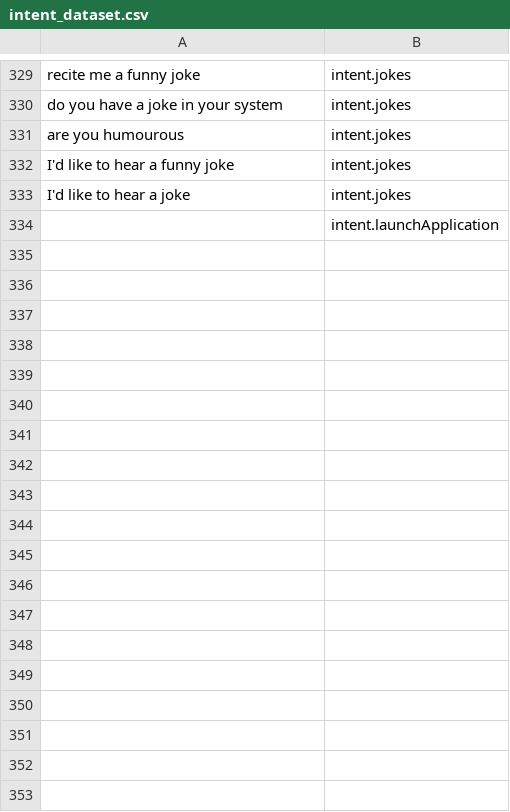
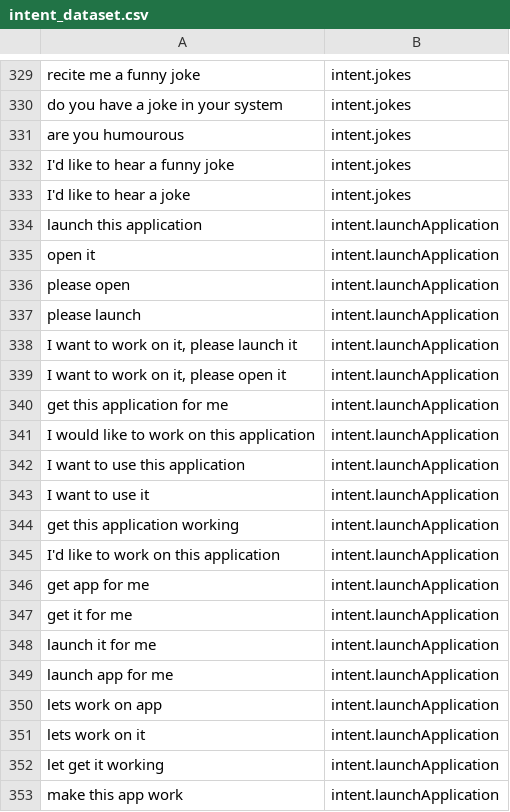
Before and after one commit to Harsh19397/An-Intelligent-Voice-Assistant, a CSV file: dataset/Intent Detector/intent_dataset.csv, drawn as a sheet; only a part is shown, gaps mark what is left out; the diff covers the shown part only.

Commit message:
Updating dataset

```diff
--- a/dataset/Intent Detector/intent_dataset.csv
+++ b/dataset/Intent Detector/intent_dataset.csv
@@ -333,2 +333,21 @@ I'd like to hear a funny joke,intent.jokes
 I'd like to hear a joke,intent.jokes
-,intent.launchApplication
+launch this application,intent.launchApplication
+open it,intent.launchApplication
+please open ,intent.launchApplication
+please launch,intent.launchApplication
+"I want to work on it, please launch it",intent.launchApplication
+"I want to work on it, please open it",intent.launchApplication
+get this application for me,intent.launchApplication
+I would like to work on this application,intent.launchApplication
+I want to use this application,intent.launchApplication
+I want to use it,intent.launchApplication
+get this application working,intent.launchApplication
+I'd like to work on this application,intent.launchApplication
+get app for me,intent.launchApplication
+get it for me,intent.launchApplication
+launch it for me,intent.launchApplication
+launch app for me,intent.launchApplication
+lets work on app,intent.launchApplication
+lets work on it,intent.launchApplication
+let get it working,intent.launchApplication
+make this app work,intent.launchApplication
```
Also changed, not shown: 12 added rows elsewhere in this file, 1 other file.
